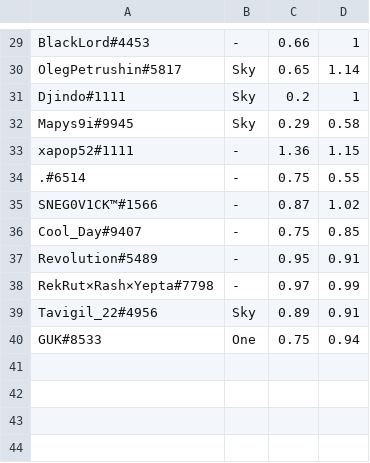
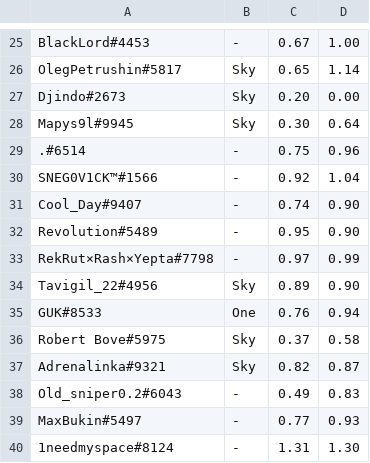
Before and after one commit to TechArtMat/player-selection, a TSV file: src/playersData.tsv, drawn as a sheet; only a part is shown, gaps mark what is left out; removed rows and columns are numbered as before the commit, all else as after; the diff covers the shown part only; the diff names each change by its address in the sheet, - before the commit and + after, or states it on an @@ line.

```diff
--- a/src/playersData.tsv
+++ b/src/playersData.tsv
-C25: 0.66
+C25: 0.67
-D25: 1
+D25: 1.00
-row 31: Djindo#1111 | Sky | 0.2 | 1
-row 32: Mapys9i#9945 | Sky | 0.29 | 0.58
-row 33: xapop52#1111 | - | 1.36 | 1.15
+row 27: Djindo#2673 | Sky | 0.20 | 0.00
+row 28: Mapys9l#9945 | Sky | 0.30 | 0.64
-D29: 0.55
+D29: 0.96
-C30: 0.87
+C30: 0.92
-D30: 1.02
+D30: 1.04
-C31: 0.75
+C31: 0.74
-D31: 0.85
+D31: 0.90
-D32: 0.91
+D32: 0.90
-D34: 0.91
+D34: 0.90
-C35: 0.75
+C35: 0.76
+row 36: Robert Bove#5975 | Sky | 0.37 | 0.58
+row 37: Adrenalinka#9321 | Sky | 0.82 | 0.87
+row 38: Old_sniper0.2#6043 | - | 0.49 | 0.83
+row 39: MaxBukin#5497 | - | 0.77 | 0.93
+row 40: 1needmyspace#8124 | - | 1.31 | 1.30
```
Also changed, not shown: 2 added rows, 6 removed rows and 22 edited cells elsewhere in this file, 6 other files.
